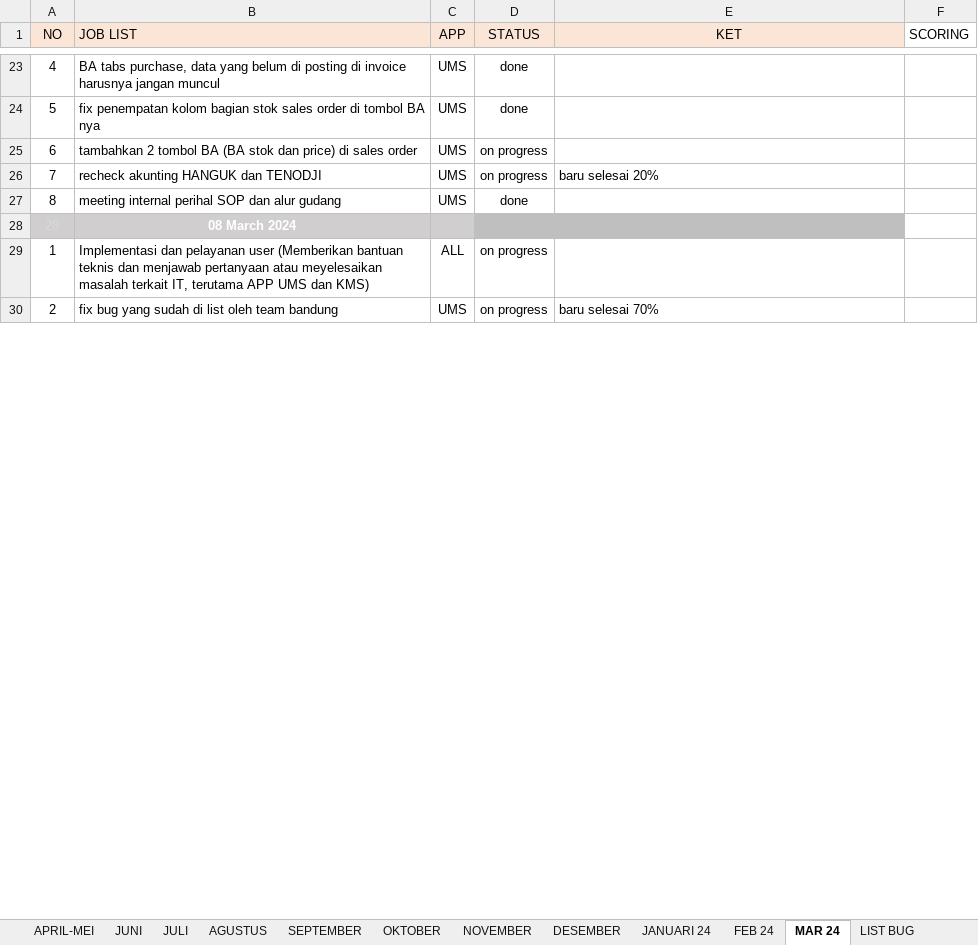
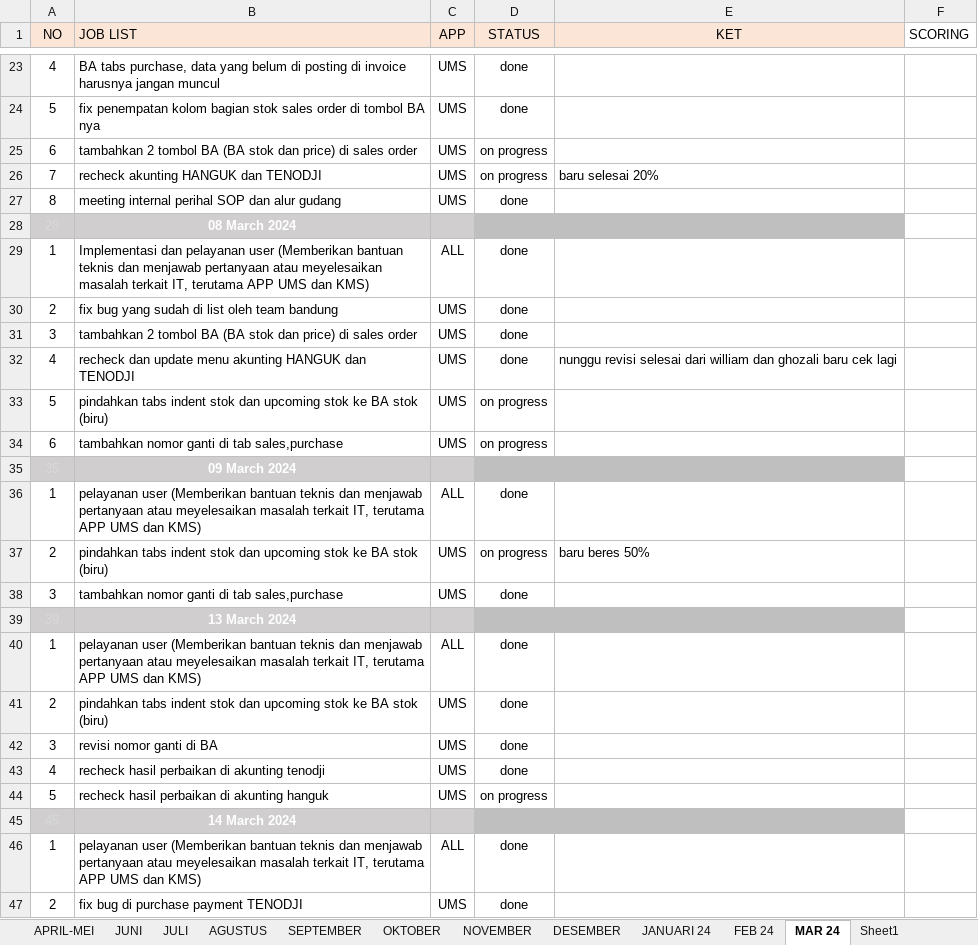
Before and after one commit to lodiprogrammer/1.JOBLIST_UNICO, an Excel workbook: 1.1 laporan harian UNICO.xlsx, sheet MAR 24, drawn as a sheet; only a part is shown, gaps mark what is left out; values as stored, in another font and other column widths than the file's, no borders; conditional formats not drawn; addresses are those after the commit; the diff covers the shown part only; the diff names each change by its address in the sheet, - before the commit and + after, or states it on an @@ line.

```diff
--- a/1.1 laporan harian UNICO.xlsx (sheet MAR 24)
+++ b/1.1 laporan harian UNICO.xlsx (sheet MAR 24)
-sheet tab: LIST BUG
+sheet tab: Sheet1
-D29 (STATUS): on progress
+D29 (STATUS): done
+row 30: 2 | fix bug yang sudah di list oleh team bandung | UMS | done
+row 31: 3 | tambahkan 2 tombol BA (BA stok dan price) di sales order | UMS | done
+row 32: 4 | recheck dan update menu akunting HANGUK dan TENODJI | UMS | done | nunggu revisi selesai dari william dan ghozali baru cek lagi
+row 33: 5 | pindahkan tabs indent stok dan upcoming stok ke BA stok (biru) | UMS | on progress
+row 34: 6 | tambahkan nomor ganti di tab sales,purchase | UMS | on progress
+row 35: 35 | 09 March 2024
+row 36: 1 | pelayanan user (Memberikan bantuan teknis dan menjawab pertanyaan atau meyelesaikan masalah terkait IT, terutama APP UMS dan KMS) | ALL | done
-B37 (JOB LIST): fix bug yang sudah di list oleh team bandung
+B37 (JOB LIST): pindahkan tabs indent stok dan upcoming stok ke BA stok (biru)
-E37 (KET): baru selesai 70%
+E37 (KET): baru beres 50%
+row 38: 3 | tambahkan nomor ganti di tab sales,purchase | UMS | done
+row 39: 39 | 13 March 2024
+row 40: 1 | pelayanan user (Memberikan bantuan teknis dan menjawab pertanyaan atau meyelesaikan masalah terkait IT, terutama APP UMS dan KMS) | ALL | done
+row 41: 2 | pindahkan tabs indent stok dan upcoming stok ke BA stok (biru) | UMS | done
+row 42: 3 | revisi nomor ganti di BA | UMS | done
+row 43: 4 | recheck hasil perbaikan di akunting tenodji | UMS | done
+row 44: 5 | recheck hasil perbaikan di akunting hanguk | UMS | on progress
+row 45: 45 | 14 March 2024
+row 46: 1 | pelayanan user (Memberikan bantuan teknis dan menjawab pertanyaan atau meyelesaikan masalah terkait IT, terutama APP UMS dan KMS) | ALL | done
+row 47: 2 | fix bug di purchase payment TENODJI | UMS | done
```
Also changed, not shown: 94 added rows and 3 edited cells elsewhere in this sheet, formulas that keep their value.
